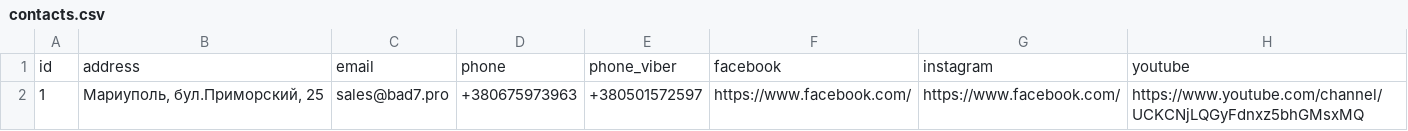
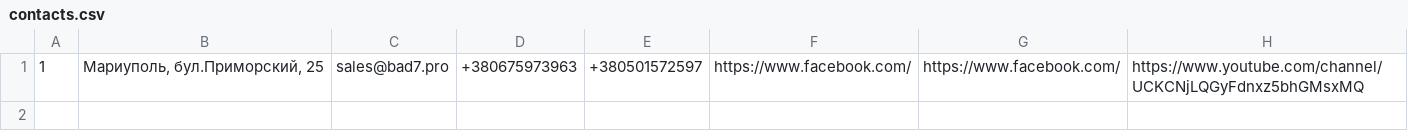
Before and after one commit to Tur-4000/bad7.pro, a CSV file: database/seeds/contacts.csv, drawn as a sheet; the diff names each change by its address in the sheet, - before the commit and + after, or states it on an @@ line.

Commit message:
fix import format

```diff
--- a/database/seeds/contacts.csv
+++ b/database/seeds/contacts.csv
-row 1: id | address | email | phone | phone_viber | facebook | instagram | youtube
```
